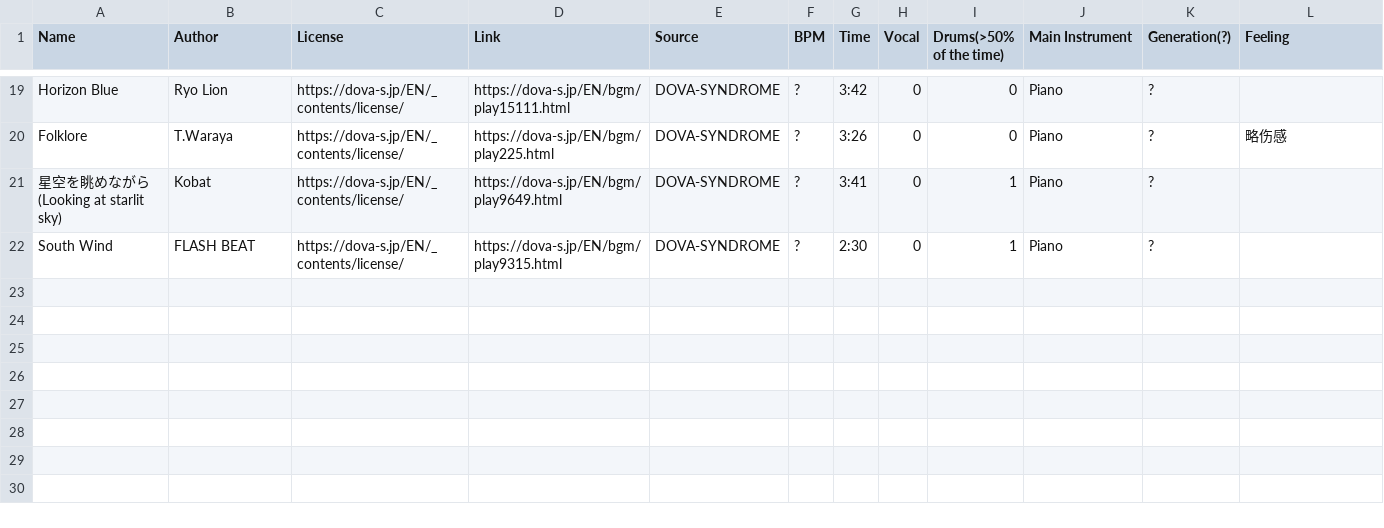
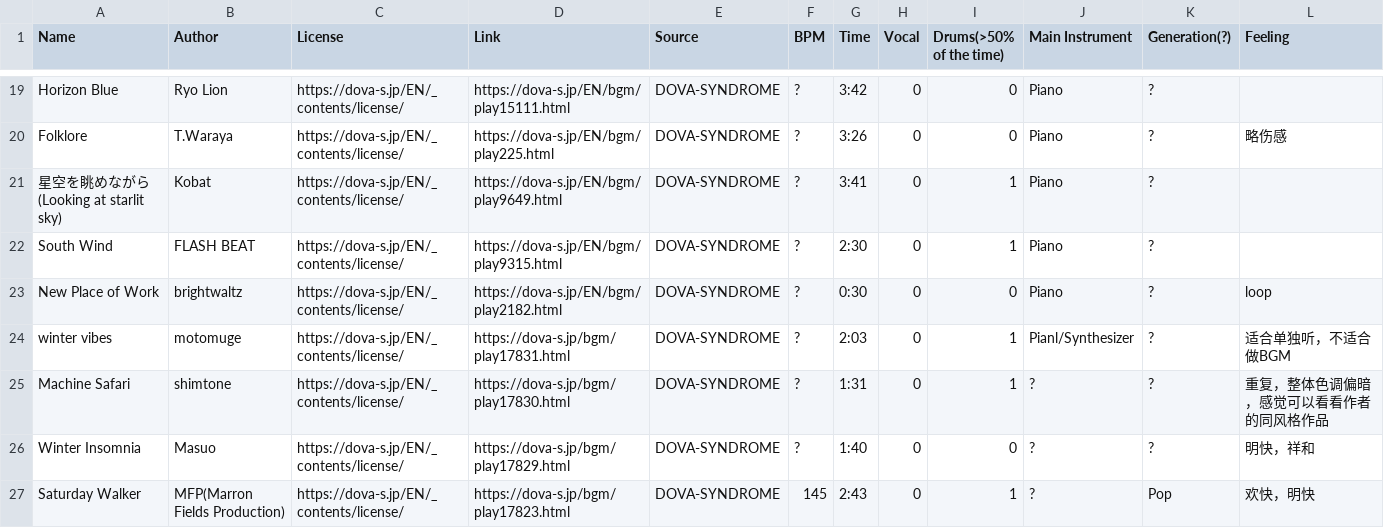
Before and after one commit to Youmiel/CC-Music-List, a CSV file: Free_Music.csv, drawn as a sheet; only a part is shown, gaps mark what is left out.

```diff
--- a/Free_Music.csv
+++ b/Free_Music.csv
@@ -22 +22,6 @@ Folklore,T.Waraya,https://dova-s.jp/EN/_contents/license/,https://dova-s.jp/EN/b
 South Wind,FLASH BEAT,https://dova-s.jp/EN/_contents/license/,https://dova-s.jp/EN/bgm/play9315.html,DOVA-SYNDROME,?,2:30,0,1,Piano,?,
+New Place of Work,brightwaltz,https://dova-s.jp/EN/_contents/license/,https://dova-s.jp/EN/bgm/play2182.html,DOVA-SYNDROME,?,0:30,0,0,Piano,?,loop
+winter vibes,motomuge,https://dova-s.jp/EN/_contents/license/,https://dova-s.jp/bgm/play17831.html,DOVA-SYNDROME,?,2:03,0,1,Pianl/Synthesizer,?,适合单独听，不适合做BGM
+Machine Safari,shimtone,https://dova-s.jp/EN/_contents/license/,https://dova-s.jp/bgm/play17830.html,DOVA-SYNDROME,?,1:31,0,1,?,?,重复，整体色调偏暗，感觉可以看看作者的同风格作品
+Winter Insomnia,Masuo,https://dova-s.jp/EN/_contents/license/,https://dova-s.jp/bgm/play17829.html,DOVA-SYNDROME,?,1:40,0,0,?,?,明快，祥和
+Saturday Walker,MFP(Marron Fields Production),https://dova-s.jp/EN/_contents/license/,https://dova-s.jp/bgm/play17823.html,DOVA-SYNDROME,145,2:43,0,1,?,Pop,欢快，明快
```
Also changed, not shown: CC_Music.csv.
